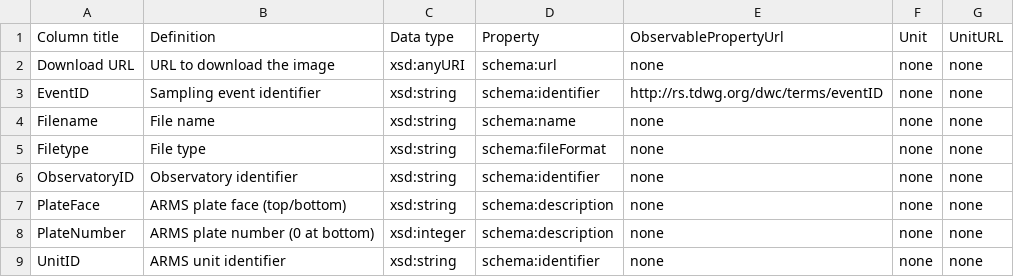
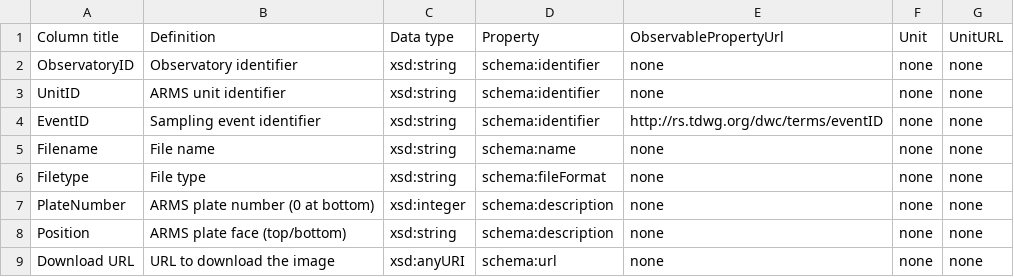
Before and after one commit to arms-mbon/data_release_001, a CSV file: ImageMetadata_release001.csv, drawn as a sheet.

```diff
--- a/ImageMetadata_release001.csv
+++ b/ImageMetadata_release001.csv
@@ -1,3 +1,4 @@
 Column title,Definition,Data type,Property,ObservablePropertyUrl,Unit,UnitURL
-Download URL,URL to download the image,xsd:anyURI,schema:url,none,none,none
+ObservatoryID,Observatory identifier,xsd:string,schema:identifier,none,none,none
+UnitID,ARMS unit identifier,xsd:string,schema:identifier,none,none,none
 EventID,Sampling event identifier,xsd:string,schema:identifier,http://rs.tdwg.org/dwc/terms/eventID,none,none
@@ -5,5 +6,4 @@ Filename,File name,xsd:string,schema:name ,none,none,none
 Filetype,File type,xsd:string,schema:fileFormat,none,none,none
-ObservatoryID,Observatory identifier,xsd:string,schema:identifier,none,none,none
-PlateFace,ARMS plate face (top/bottom),xsd:string,schema:description,none,none,none
 PlateNumber,ARMS plate number (0 at bottom),xsd:integer,schema:description,none,none,none
-UnitID,ARMS unit identifier,xsd:string,schema:identifier,none,none,none
+Position,ARMS plate face (top/bottom),xsd:string,schema:description,none,none,none
+Download URL,URL to download the image,xsd:anyURI,schema:url,none,none,none
```
Also changed, not shown: ObservatoryMetadata_release001.csv, OmicsMetadata_release001.csv, 3 other files.
